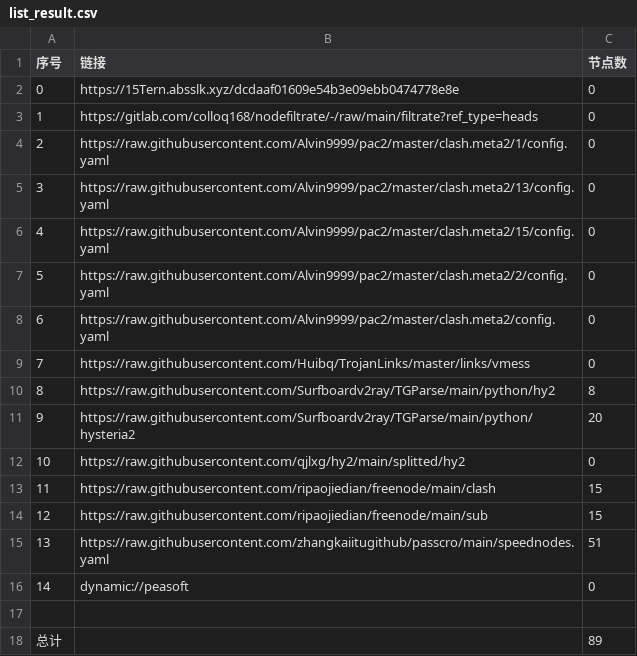
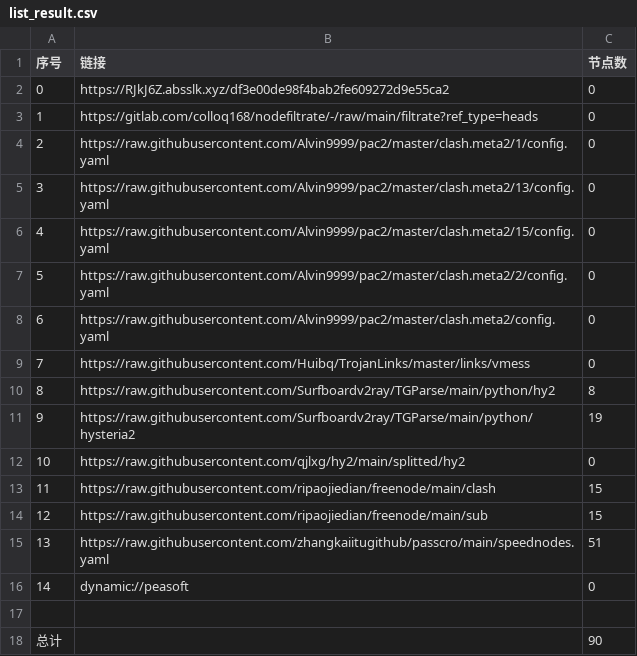
Before and after one commit to aquace/-dl, a CSV file: list_result.csv, drawn as a sheet.

```diff
--- a/list_result.csv
+++ b/list_result.csv
@@ -1,3 +1,3 @@
 序号,链接,节点数
-0,https://15Tern.absslk.xyz/dcdaaf01609e54b3e09ebb0474778e8e,0
+0,https://RJkJ6Z.absslk.xyz/df3e00de98f4bab2fe609272d9e55ca2,0
 1,https://gitlab.com/colloq168/nodefiltrate/-/raw/main/filtrate?ref_type=heads,0
@@ -10,3 +10,3 @@
 8,https://raw.githubusercontent.com/Surfboardv2ray/TGParse/main/python/hy2,8
-9,https://raw.githubusercontent.com/Surfboardv2ray/TGParse/main/python/hysteria2,20
+9,https://raw.githubusercontent.com/Surfboardv2ray/TGParse/main/python/hysteria2,19
 10,https://raw.githubusercontent.com/qjlxg/hy2/main/splitted/hy2,0
@@ -17,2 +17,2 @@
 
-总计,,89
+总计,,90
```
Also changed, not shown: 6 other files.
